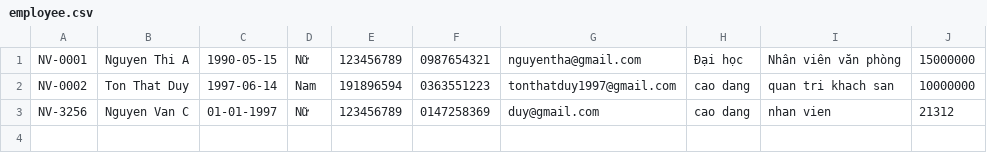
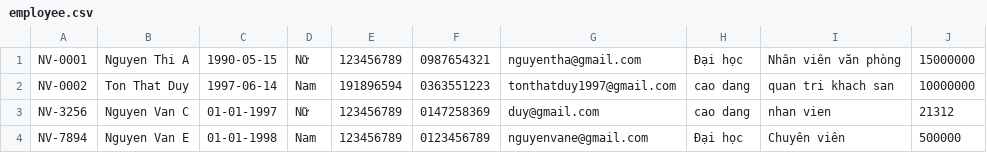
Before and after one commit to tonthatduy/module2_TonThatDuy, a CSV file: module2/src/bai_tap_lam_them/quan_ly_khu_nghi_duong_furama/data/employee.csv, drawn as a sheet.

```diff
--- a/module2/src/bai_tap_lam_them/quan_ly_khu_nghi_duong_furama/data/employee.csv
+++ b/module2/src/bai_tap_lam_them/quan_ly_khu_nghi_duong_furama/data/employee.csv
@@ -3 +3,2 @@ NV-0002,Ton That Duy,1997-06-14,Nam,191896594,0363551223,tonthatduy1997@gmail.co
 NV-3256,Nguyen Van C,01-01-1997,Nữ,123456789,0147258369,duy@gmail.com,cao dang,nhan vien,21312
+NV-7894,Nguyen Van E,01-01-1998,Nam,123456789,0123456789,nguyenvane@gmail.com,Đại học,Chuyên viên,500000
```
Also changed, not shown: module2/src/bai_tap_lam_them/quan_ly_khu_nghi_duong_furama/data/customer.csv, 16 other files.
